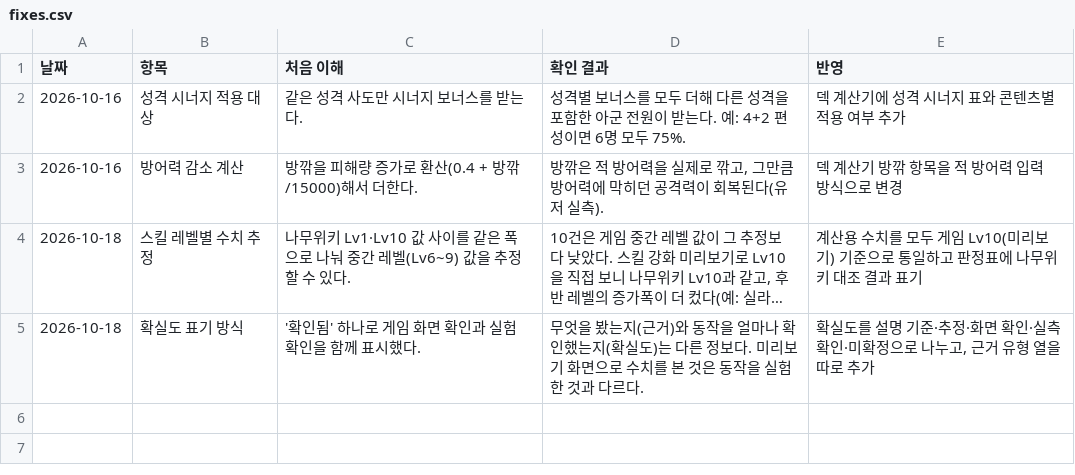
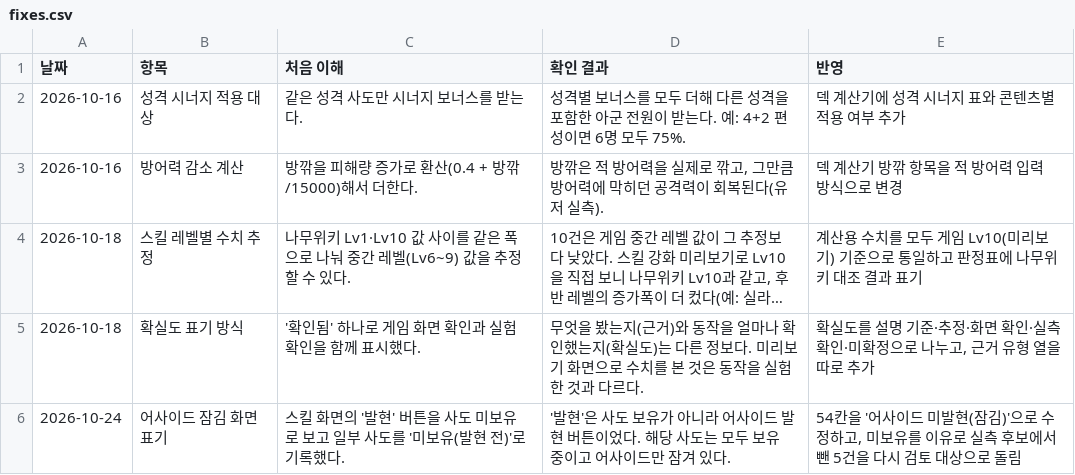
Before and after one commit to gasumii/trickcal-meta, a CSV file: data/battle/fixes.csv, drawn as a sheet; long unchanged cells end in ….

```diff
--- a/data/battle/fixes.csv
+++ b/data/battle/fixes.csv
@@ -5 +5,2 @@
 2026-10-18,확실도 표기 방식,'확인됨' 하나로 게임 화면 확인과 실험 확인을 함께 표시했다.,무엇을 봤는지(근거)와 동작을 얼마나 확인했는지(확실도)는 다른 정보다. 미리보기 화면으로 수치를 본 것은 동작을 실험한 것과 다르다.,"확실도를 설명 기준·추정·화면 확인·실측 확인·미확정으로 나누고, 근거 유형 열을 따로 추가"
+2026-10-24,어사이드 잠김 화면 표기,스킬 화면의 '발현' 버튼을 사도 미보유로 보고 일부 사도를 '미보유(발현 전)'로 기록했다.,'발현'은 사도 보유가 아니라 어사이드 발현 버튼이었다. 해당 사도는 모두 보유 중이고 어사이드만 잠겨 있다.,"54칸을 '어사이드 미발현(잠김)'으로 수정하고, 미보유를 이유로 실측 후보에서 뺀 5건을 다시 검토 대상으로 돌림"
```
Also changed, not shown: data/battle/gimmick_tags.csv, data/battle/gimmicks.csv, 8 other files.
